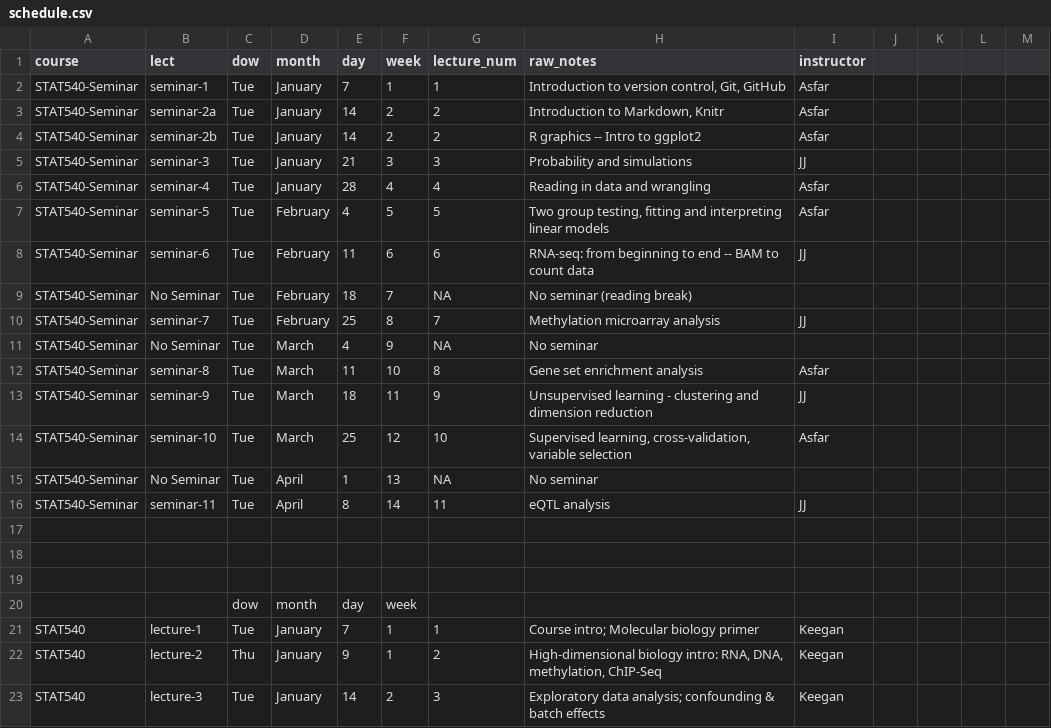
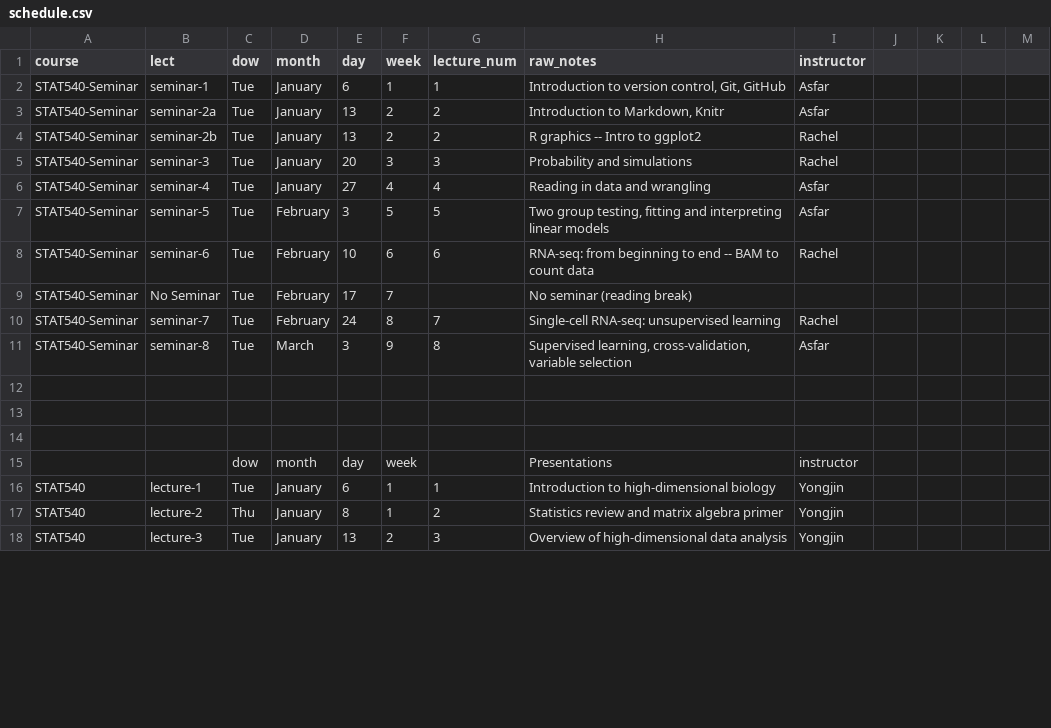
Before and after one commit to STAT540-UBC/stat540-ubc.github.io, a CSV file: course-admin/schedule.csv, drawn as a sheet; only a part is shown; the diff covers the shown part only.

```diff
--- a/course-admin/schedule.csv
+++ b/course-admin/schedule.csv
@@ -2,15 +2,10 @@ course,lect,dow,month,day,week,lecture_num,raw_notes,instructor,,,,
-STAT540-Seminar,seminar-1,Tue,January,7,1,1,"Introduction to version control, Git, GitHub", Asfar,,,,
-STAT540-Seminar,seminar-2a,Tue,January,14,2,2,"Introduction to Markdown, Knitr", Asfar,,,,
-STAT540-Seminar,seminar-2b,Tue,January,14,2,2,R graphics -- Intro to ggplot2, Asfar,,,,
-STAT540-Seminar,seminar-3,Tue,January,21,3,3,Probability and simulations, JJ,,,,
-STAT540-Seminar,seminar-4,Tue,January,28,4,4,Reading in data and wrangling, Asfar,,,,
-STAT540-Seminar,seminar-5,Tue,February,4,5,5,"Two group testing, fitting and interpreting linear models", Asfar,,,,
-STAT540-Seminar,seminar-6,Tue,February,11,6,6,RNA-seq: from beginning to end -- BAM to count data, JJ,,,,
-STAT540-Seminar,No Seminar,Tue,February,18,7,NA,No seminar (reading break),,,,,
-STAT540-Seminar,seminar-7,Tue,February,25,8,7,Methylation microarray analysis, JJ,,,,
-STAT540-Seminar,No Seminar,Tue,March,4,9,NA,No seminar,,,,,
-STAT540-Seminar,seminar-8,Tue,March,11,10,8,Gene set enrichment analysis, Asfar,,,,
-STAT540-Seminar,seminar-9,Tue,March,18,11,9,Unsupervised learning - clustering and dimension reduction, JJ,,,,
-STAT540-Seminar,seminar-10,Tue,March,25,12,10,"Supervised learning, cross-validation, variable selection", Asfar,,,,
-STAT540-Seminar,No Seminar,Tue,April,1,13,NA,No seminar,,,,,
-STAT540-Seminar,seminar-11,Tue,April,8,14,11,eQTL analysis, JJ,,,,
+STAT540-Seminar,seminar-1,Tue,January,6,1,1,"Introduction to version control, Git, GitHub",Asfar
+STAT540-Seminar,seminar-2a,Tue,January,13,2,2,"Introduction to Markdown, Knitr",Asfar
+STAT540-Seminar,seminar-2b,Tue,January,13,2,2,R graphics -- Intro to ggplot2,Rachel
+STAT540-Seminar,seminar-3,Tue,January,20,3,3,Probability and simulations,Rachel
+STAT540-Seminar,seminar-4,Tue,January,27,4,4,Reading in data and wrangling,Asfar
+STAT540-Seminar,seminar-5,Tue,February,3,5,5,"Two group testing, fitting and interpreting linear models",Asfar
+STAT540-Seminar,seminar-6,Tue,February,10,6,6,RNA-seq: from beginning to end -- BAM to count data,Rachel
+STAT540-Seminar,No Seminar,Tue,February,17,7,,No seminar (reading break),
+STAT540-Seminar,seminar-7,Tue,February,24,8,7,Single-cell RNA-seq: unsupervised learning,Rachel
+STAT540-Seminar,seminar-8,Tue,March,3,9,8,"Supervised learning, cross-validation, variable selection",Asfar
@@ -20,4 +15,4 @@ STAT540-Seminar,seminar-11,Tue,April,8,14,11,eQTL analysis, JJ,,,,
-,,dow,month,day,week,,,,,,,
-STAT540,lecture-1,Tue,January,7,1,1,Course intro; Molecular biology primer,Keegan,,,,
-STAT540,lecture-2,Thu,January,9,1,2,"High-dimensional biology intro: RNA, DNA, methylation, ChIP-Seq",Keegan,,,,
-STAT540,lecture-3,Tue,January,14,2,3,Exploratory data analysis; confounding & batch effects,Keegan,,,,
+,,dow,month,day,week,,Presentations,instructor
+STAT540,lecture-1,Tue,January,6,1,1,Introduction to high-dimensional biology,Yongjin
+STAT540,lecture-2,Thu,January,8,1,2,Statistics review and matrix algebra primer,Yongjin
+STAT540,lecture-3,Tue,January,13,2,3,Overview of high-dimensional data analysis,Yongjin
```
Also changed, not shown: 1 added row, 1 removed row and 59 edited cells elsewhere in this file, course-admin/assn.csv, 30 other files.
